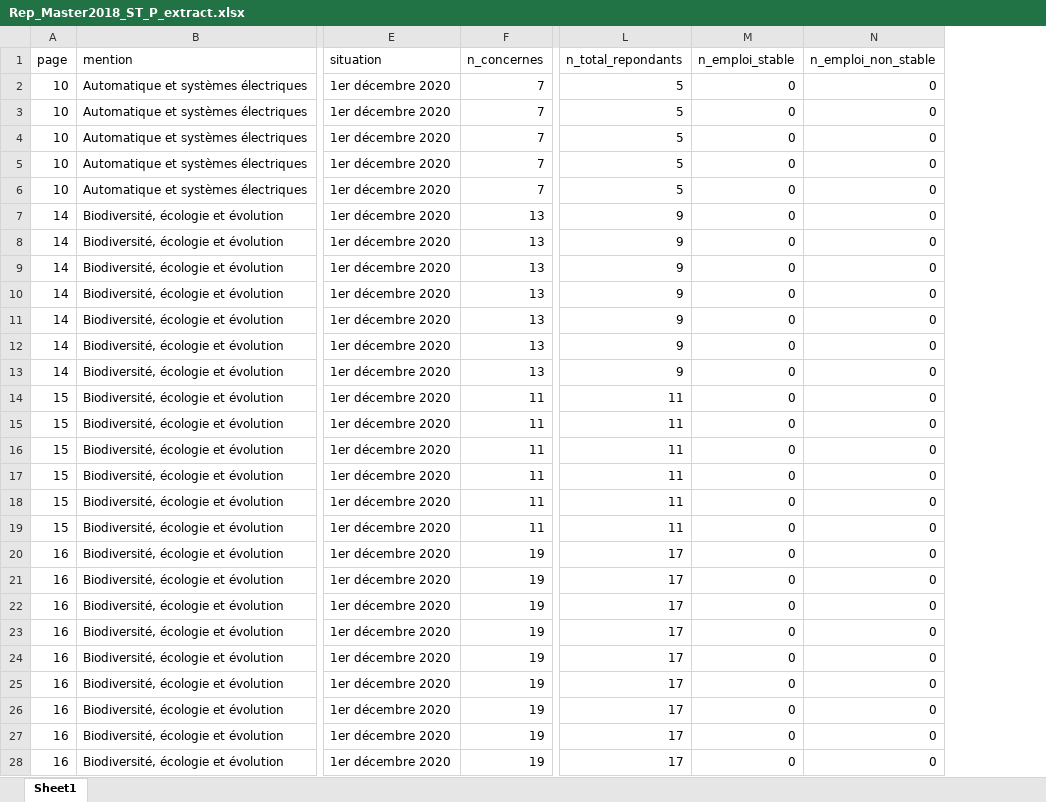
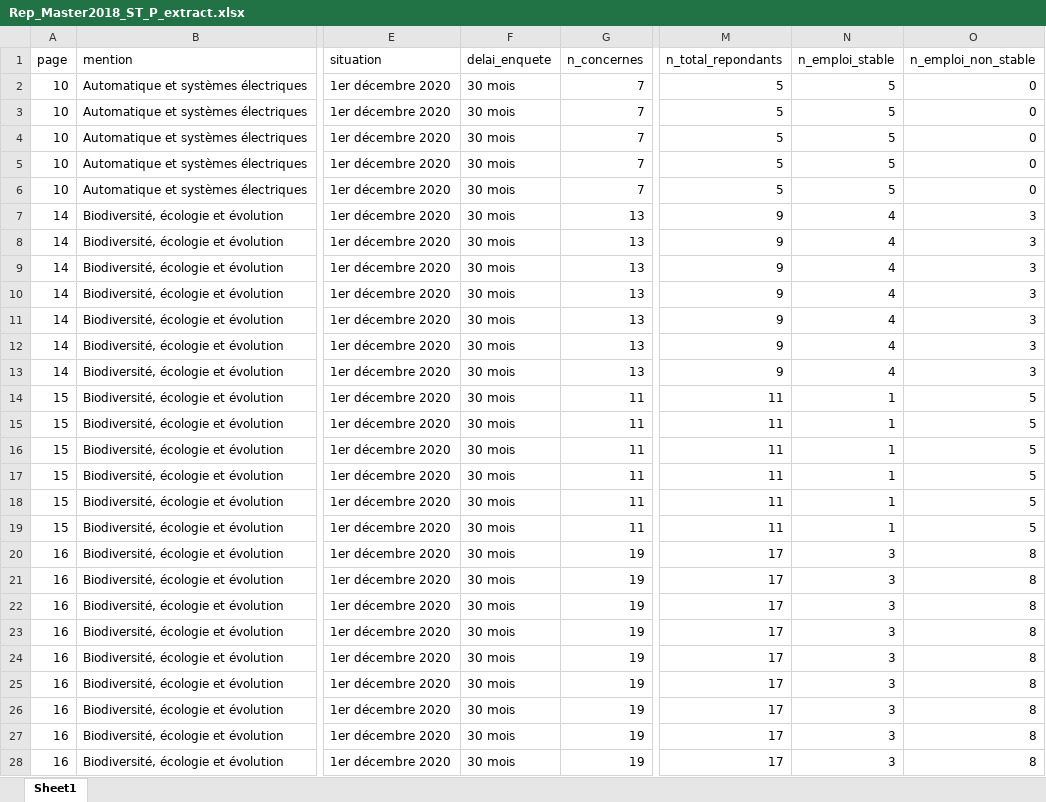
Before and after one commit to RomanDelbare/ML_masters_univ_lille, an Excel workbook: data/interim/extract/Rep_Master2018_ST_P_extract.xlsx, sheet Sheet1, drawn as a sheet; only a part is shown, gaps mark what is left out; values as stored, in another font and other column widths than the file's, no borders; addresses are those after the commit; the diff covers the shown part only; the diff names each change by its address in the sheet, - before the commit and + after, or states it on an @@ line.

```diff
--- a/data/interim/extract/Rep_Master2018_ST_P_extract.xlsx (sheet Sheet1)
+++ b/data/interim/extract/Rep_Master2018_ST_P_extract.xlsx (sheet Sheet1)
+column F (delai_enquete), rows 2-28: all 30 mois
-N2:N6 (n_emploi_stable): 0
+N2:N6 (n_emploi_stable): 5
-N7:N13 (n_emploi_stable): 0
+N7:N13 (n_emploi_stable): 4
-O7:O13 (n_emploi_non_stable): 0
+O7:O13 (n_emploi_non_stable): 3
-N14:N19 (n_emploi_stable): 0
+N14:N19 (n_emploi_stable): 1
-O14:O19 (n_emploi_non_stable): 0
+O14:O19 (n_emploi_non_stable): 5
-N20:N28 (n_emploi_stable): 0
+N20:N28 (n_emploi_stable): 3
-O20:O28 (n_emploi_non_stable): 0
+O20:O28 (n_emploi_non_stable): 8
```
Also changed, not shown: 556 edited cells elsewhere in this sheet, data/interim/extract/Rep_Master2018_ALL-SHS_P_extract.xlsx, data/interim/extract/Rep_Master2018_DEG_P_extract.xlsx, 6 other files.
